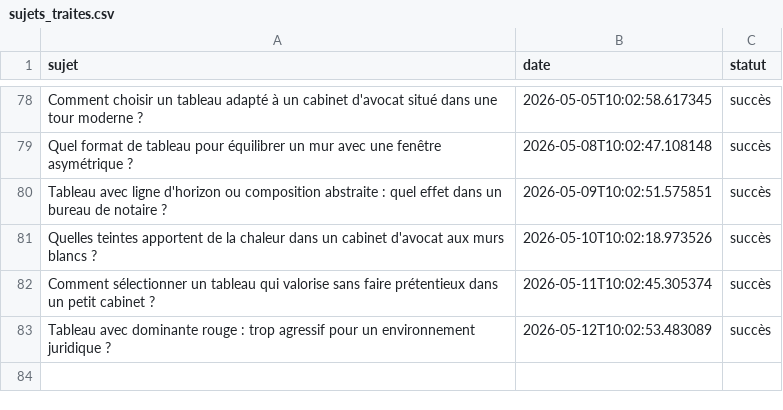
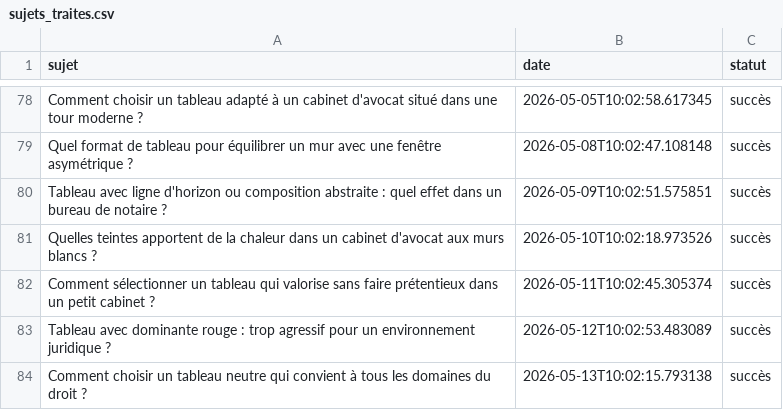
Before and after one commit to Metalosmose21/Cabinet-avocat-2, a CSV file: sujets_traites.csv, drawn as a sheet; only a part is shown, gaps mark what is left out; the diff names each change by its address in the sheet, - before the commit and + after, or states it on an @@ line.

```diff
--- a/sujets_traites.csv
+++ b/sujets_traites.csv
+row 84: Comment choisir un tableau neutre qui convient à tous les domaines du droit ? | 2026-05-13T10:02:15.793138 | succès
```
Also changed, not shown: sujets.csv.
